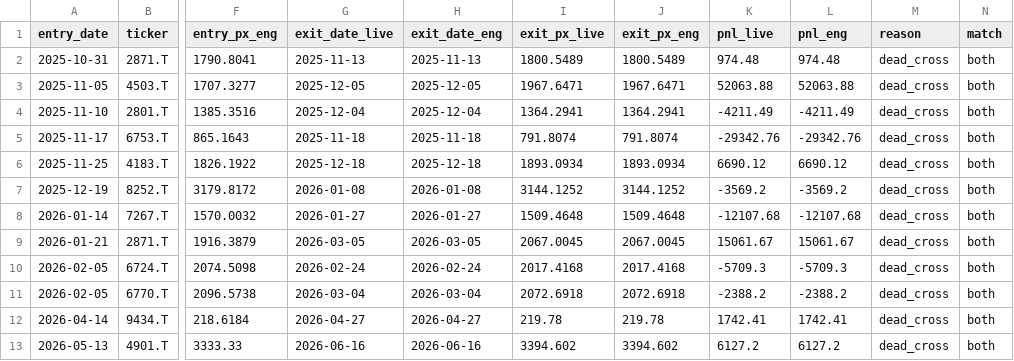
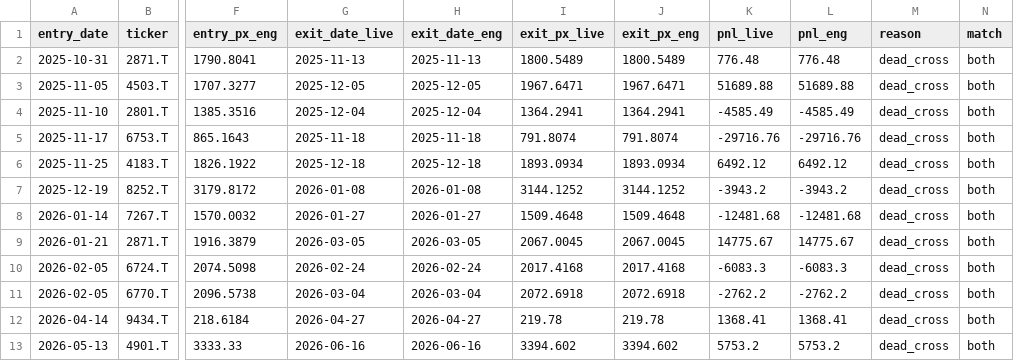
Before and after one commit to shimitsu123/public, a CSV file: quant_breakout/var/out/verification_v4_JP.csv, drawn as a sheet; only a part is shown, gaps mark what is left out; the diff names each change by its address in the sheet, - before the commit and + after, or states it on an @@ line.

```diff
--- a/quant_breakout/var/out/verification_v4_JP.csv
+++ b/quant_breakout/var/out/verification_v4_JP.csv
-K2 (pnl_live): 974.48
+K2 (pnl_live): 776.48
-L2 (pnl_eng): 974.48
+L2 (pnl_eng): 776.48
-K3 (pnl_live): 52063.88
+K3 (pnl_live): 51689.88
-L3 (pnl_eng): 52063.88
+L3 (pnl_eng): 51689.88
-K4 (pnl_live): -4211.49
+K4 (pnl_live): -4585.49
-L4 (pnl_eng): -4211.49
+L4 (pnl_eng): -4585.49
-K5 (pnl_live): -29342.76
+K5 (pnl_live): -29716.76
-L5 (pnl_eng): -29342.76
+L5 (pnl_eng): -29716.76
-K6 (pnl_live): 6690.12
+K6 (pnl_live): 6492.12
-L6 (pnl_eng): 6690.12
+L6 (pnl_eng): 6492.12
-K7 (pnl_live): -3569.2
+K7 (pnl_live): -3943.2
-L7 (pnl_eng): -3569.2
+L7 (pnl_eng): -3943.2
-K8 (pnl_live): -12107.68
+K8 (pnl_live): -12481.68
-L8 (pnl_eng): -12107.68
+L8 (pnl_eng): -12481.68
-K9 (pnl_live): 15061.67
+K9 (pnl_live): 14775.67
-L9 (pnl_eng): 15061.67
+L9 (pnl_eng): 14775.67
-K10 (pnl_live): -5709.3
+K10 (pnl_live): -6083.3
-L10 (pnl_eng): -5709.3
+L10 (pnl_eng): -6083.3
-K11 (pnl_live): -2388.2
+K11 (pnl_live): -2762.2
-L11 (pnl_eng): -2388.2
+L11 (pnl_eng): -2762.2
-K12 (pnl_live): 1742.41
+K12 (pnl_live): 1368.41
-L12 (pnl_eng): 1742.41
+L12 (pnl_eng): 1368.41
-K13 (pnl_live): 6127.2
+K13 (pnl_live): 5753.2
-L13 (pnl_eng): 6127.2
+L13 (pnl_eng): 5753.2
```
Also changed, not shown: 7 other files.
